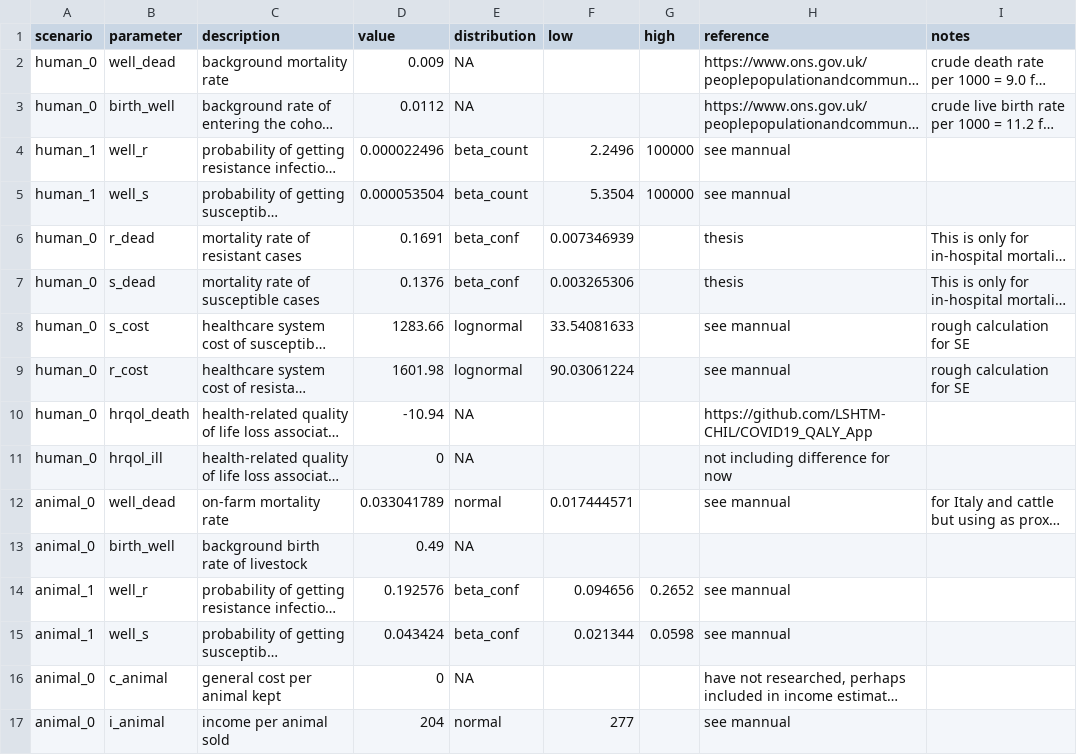
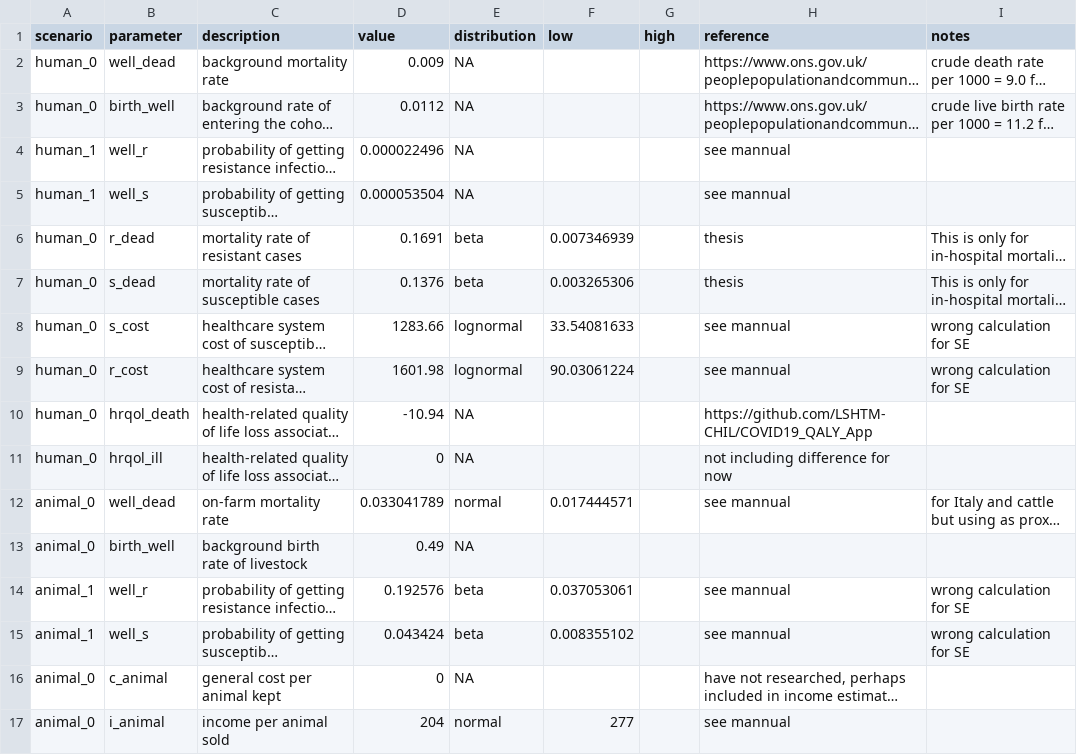
Before and after one commit to NikkiR08/AHHME_antibioticresistance, a CSV file: data/input.csv, drawn as a sheet; only a part is shown; long unchanged cells end in …; the diff names each change by its address in the sheet, - before the commit and + after, or states it on an @@ line.

```diff
--- a/data/input.csv
+++ b/data/input.csv
-E4:E5 (distribution): beta_count
+E4:E5 (distribution): NA
-F4 (low): 2.2496
+F4 (low): (empty)
-G4:G5 (high): 100000
+G4:G5 (high): (empty)
-F5 (low): 5.3504
+F5 (low): (empty)
-E6:E7 (distribution): beta_conf
+E6:E7 (distribution): beta
-I8:I9 (notes): rough calculation for SE
+I8:I9 (notes): wrong calculation for SE
-E14:E15 (distribution): beta_conf
+E14:E15 (distribution): beta
-F14 (low): 0.094656
+F14 (low): 0.037053061
-G14 (high): 0.2652
+G14 (high): (empty)
-I14:I15 (notes): (empty)
+I14:I15 (notes): wrong calculation for SE
-F15 (low): 0.021344
+F15 (low): 0.008355102
-G15 (high): 0.0598
+G15 (high): (empty)
```
Also changed, not shown: 7 other files.
